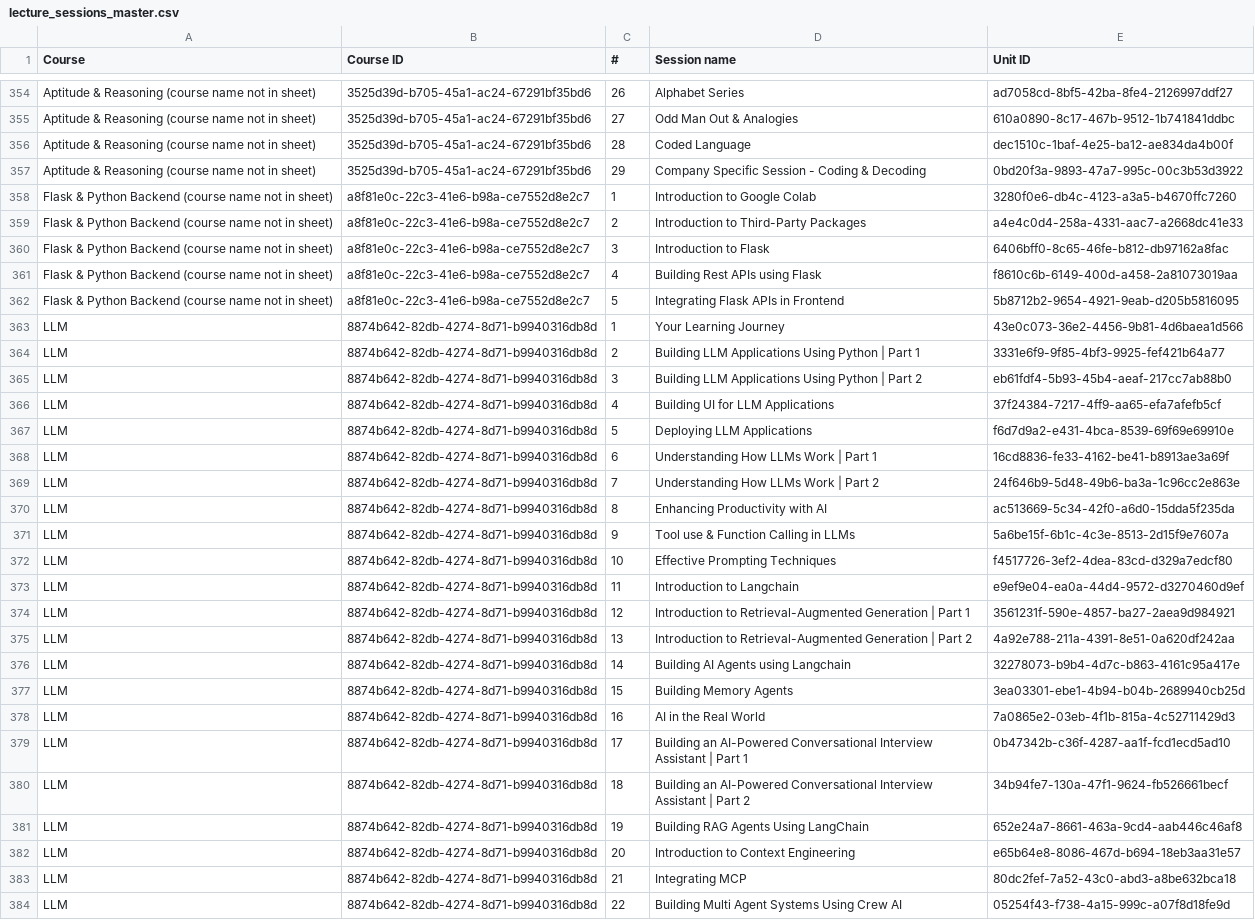
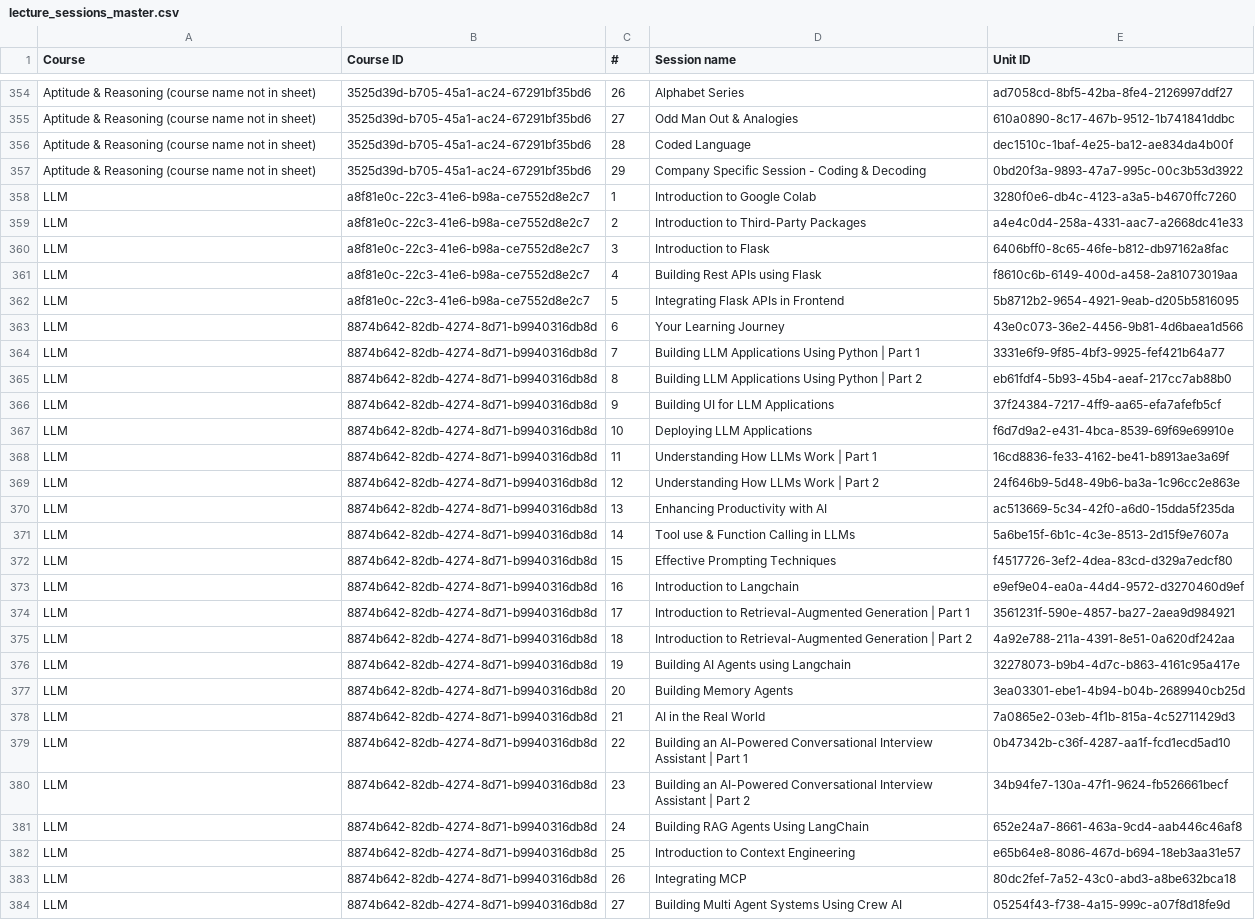
Before and after one commit to hariniv-eng/Instructor-Department-CRM, a CSV file: artifacts/api-server/src/data/lecture_sessions_master.csv, drawn as a sheet; only a part is shown, gaps mark what is left out; the diff covers the shown part only; the diff names each change by its address in the sheet, - before the commit and + after, or states it on an @@ line.

Commit message:
Taught in class: Python/Flask into LLM (32), Intro to Gen AI, tech/non-tech split, hide 0%, DSA order

```diff
--- a/artifacts/api-server/src/data/lecture_sessions_master.csv
+++ b/artifacts/api-server/src/data/lecture_sessions_master.csv
-A358:A362 (Course): Flask & Python Backend (course name not in sheet)
+A358:A362 (Course): LLM
-C363 (#): 1
+C363 (#): 6
-C364 (#): 2
+C364 (#): 7
-C365 (#): 3
+C365 (#): 8
-C366 (#): 4
+C366 (#): 9
-C367 (#): 5
+C367 (#): 10
-C368 (#): 6
+C368 (#): 11
-C369 (#): 7
+C369 (#): 12
-C370 (#): 8
+C370 (#): 13
-C371 (#): 9
+C371 (#): 14
-C372 (#): 10
+C372 (#): 15
-C373 (#): 11
+C373 (#): 16
-C374 (#): 12
+C374 (#): 17
-C375 (#): 13
+C375 (#): 18
-C376 (#): 14
+C376 (#): 19
-C377 (#): 15
+C377 (#): 20
-C378 (#): 16
+C378 (#): 21
-C379 (#): 17
+C379 (#): 22
-C380 (#): 18
+C380 (#): 23
-C381 (#): 19
+C381 (#): 24
-C382 (#): 20
+C382 (#): 25
-C383 (#): 21
+C383 (#): 26
-C384 (#): 22
+C384 (#): 27
```
Also changed, not shown: 25 added rows and 5 edited cells elsewhere in this file, 1 other file.
